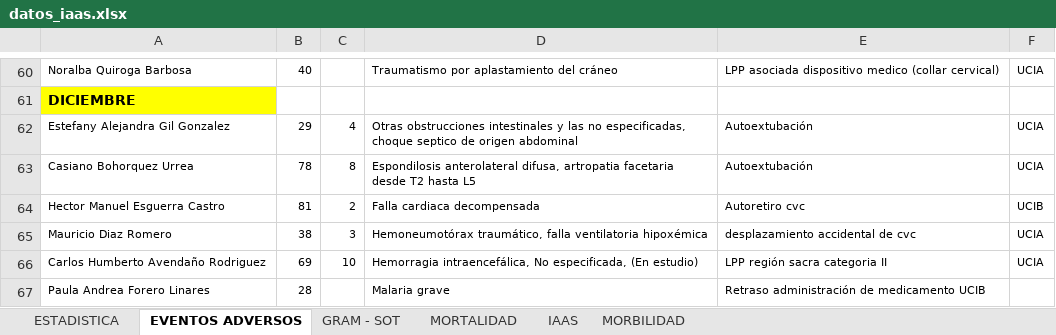
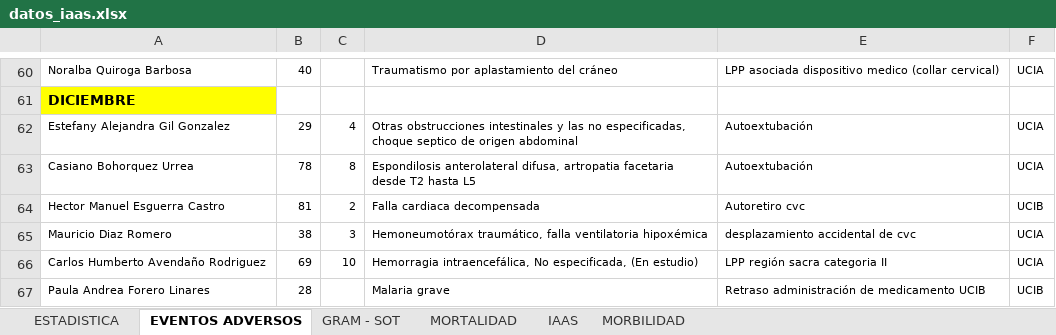
Before and after one commit to acamilox/Mis-Proyectos-Python, an Excel workbook: datos_iaas.xlsx, sheet EVENTOS ADVERSOS, drawn as a sheet; only a part is shown, gaps mark what is left out; values as stored, in another font and other column widths than the file's, no borders; 1 other sheet too large or unreadable and not compared; the diff names each change by its address in the sheet, - before the commit and + after, or states it on an @@ line.

```diff
--- a/datos_iaas.xlsx (sheet EVENTOS ADVERSOS)
+++ b/datos_iaas.xlsx (sheet EVENTOS ADVERSOS)
-F67: (empty)
+F67: UCIB
```
Also changed, not shown: sheet IAAS, sheet ESTADISTICA, 2 other files.
